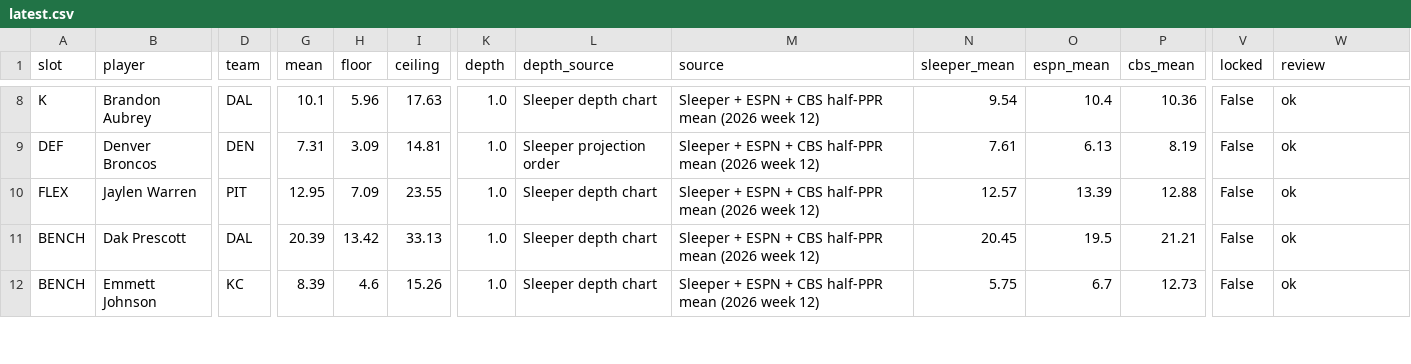
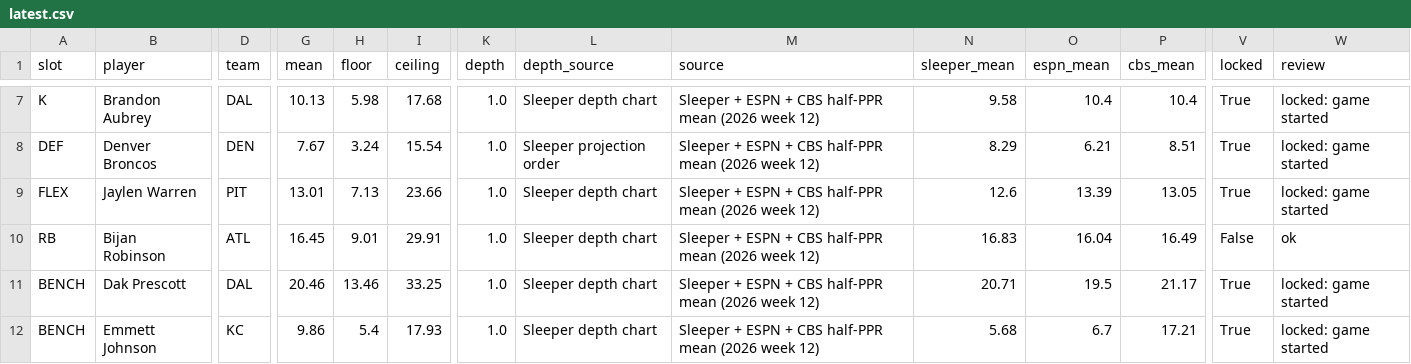
Before and after one commit to Dave356w/-nfl-top25-rankings, a CSV file: site/data/lineup/latest.csv, drawn as a sheet; only a part is shown, gaps mark what is left out; addresses are those after the commit; rows hold the shown columns only; the diff covers the shown part only; the diff names each change by its address in the sheet, - before the commit and + after, or states it on an @@ line.

```diff
--- a/site/data/lineup/latest.csv
+++ b/site/data/lineup/latest.csv
-G7 (mean): 10.1
+G7 (mean): 10.13
-H7 (floor): 5.96
+H7 (floor): 5.98
-I7 (ceiling): 17.63
+I7 (ceiling): 17.68
-N7 (sleeper_mean): 9.54
+N7 (sleeper_mean): 9.58
-P7 (cbs_mean): 10.36
+P7 (cbs_mean): 10.4
-V7:V9 (locked): False
+V7:V9 (locked): True
-W7:W9 (review): ok
+W7:W9 (review): locked: game started
-G8 (mean): 7.31
+G8 (mean): 7.67
-H8 (floor): 3.09
+H8 (floor): 3.24
-I8 (ceiling): 14.81
+I8 (ceiling): 15.54
-N8 (sleeper_mean): 7.61
+N8 (sleeper_mean): 8.29
-O8 (espn_mean): 6.13
+O8 (espn_mean): 6.21
-P8 (cbs_mean): 8.19
+P8 (cbs_mean): 8.51
-G9 (mean): 12.95
+G9 (mean): 13.01
-H9 (floor): 7.09
+H9 (floor): 7.13
-I9 (ceiling): 23.55
+I9 (ceiling): 23.66
-N9 (sleeper_mean): 12.57
+N9 (sleeper_mean): 12.6
-P9 (cbs_mean): 12.88
+P9 (cbs_mean): 13.05
+row 10: RB | Bijan Robinson | ATL | 16.45 | 9.01 | 29.91 | 1.0 | Sleeper depth chart | Sleeper + ESPN + CBS half-PPR mean (2026 week 12) | 16.83 | 16.04 | 16.49 | False | ok
-G11 (mean): 20.39
+G11 (mean): 20.46
-H11 (floor): 13.42
+H11 (floor): 13.46
-I11 (ceiling): 33.13
+I11 (ceiling): 33.25
-N11 (sleeper_mean): 20.45
+N11 (sleeper_mean): 20.71
-P11 (cbs_mean): 21.21
+P11 (cbs_mean): 21.17
-V11:V12 (locked): False
+V11:V12 (locked): True
-W11:W12 (review): ok
+W11:W12 (review): locked: game started
-G12 (mean): 8.39
+G12 (mean): 9.86
-H12 (floor): 4.6
+H12 (floor): 5.4
-I12 (ceiling): 15.26
+I12 (ceiling): 17.93
-N12 (sleeper_mean): 5.75
+N12 (sleeper_mean): 5.68
-P12 (cbs_mean): 12.73
+P12 (cbs_mean): 17.21
```
Also changed, not shown: 1 added row, 2 removed rows and 62 edited cells elsewhere in this file, site/data/latest.csv, 30 other files.
